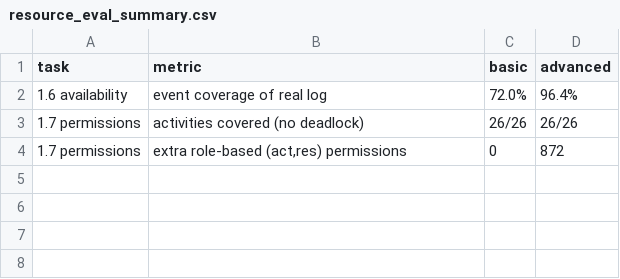
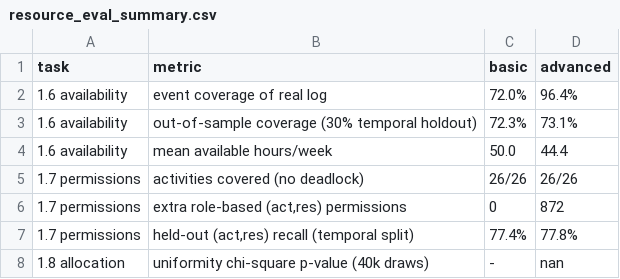
Before and after one commit to tph3e/PracticalCourse, a CSV file: results/resource_eval_summary.csv, drawn as a sheet.

```diff
--- a/results/resource_eval_summary.csv
+++ b/results/resource_eval_summary.csv
@@ -2,3 +2,7 @@ task,metric,basic,advanced
 1.6 availability,event coverage of real log,72.0%,96.4%
+1.6 availability,out-of-sample coverage (30% temporal holdout),72.3%,73.1%
+1.6 availability,mean available hours/week,50.0,44.4
 1.7 permissions,activities covered (no deadlock),26/26,26/26
 1.7 permissions,"extra role-based (act,res) permissions",0,872
+1.7 permissions,"held-out (act,res) recall (temporal split)",77.4%,77.8%
+1.8 allocation,uniformity chi-square p-value (40k draws),-,nan
```
Also changed, not shown: 46 other files.
